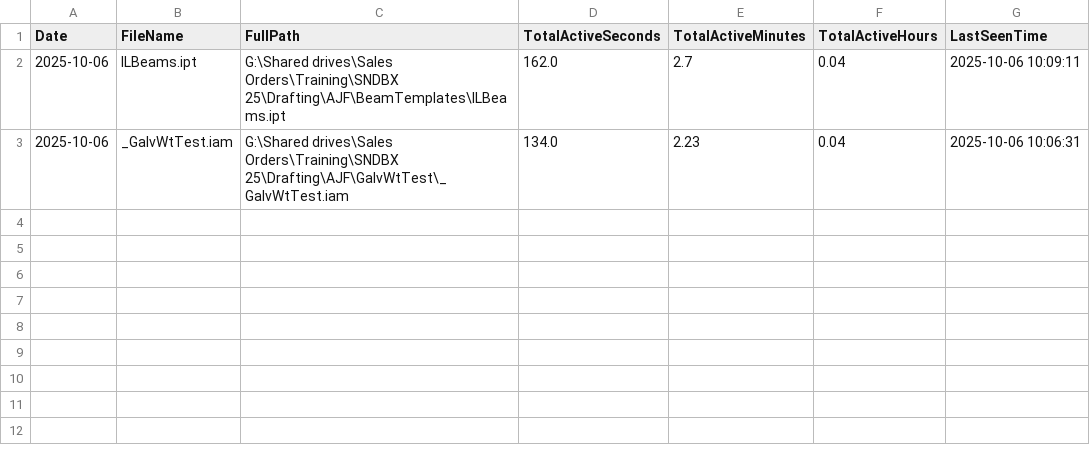
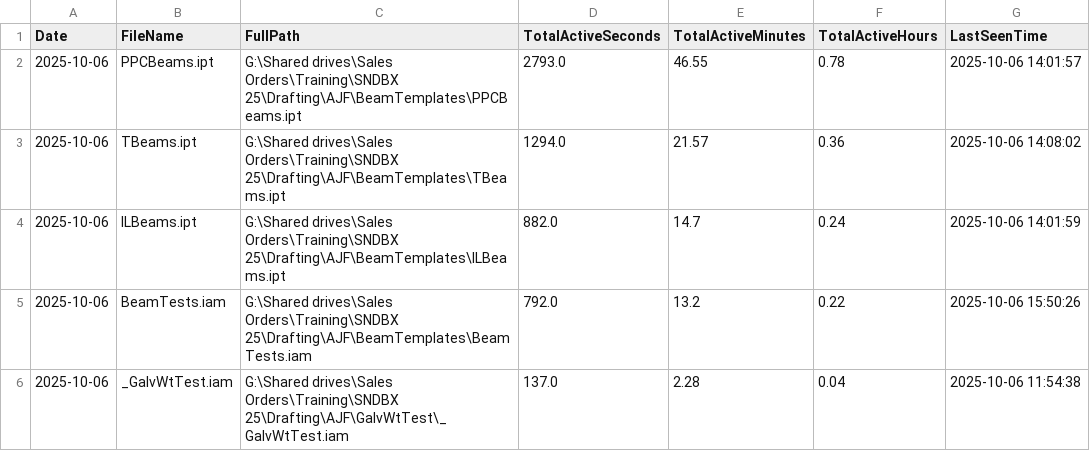
Before and after one commit to SRP1612/InventorTracker-0.022, a CSV file: activity_export-SRP-LT-002-Andrew.csv, drawn as a sheet.

```diff
--- a/activity_export-SRP-LT-002-Andrew.csv
+++ b/activity_export-SRP-LT-002-Andrew.csv
@@ -1,3 +1,6 @@
 "Date","FileName","FullPath","TotalActiveSeconds","TotalActiveMinutes","TotalActiveHours","LastSeenTime"
-"2025-10-06","ILBeams.ipt","G:\Shared drives\Sales Orders\Training\SNDBX 25\Drafting\AJF\BeamTemplates\ILBeams.ipt","162.0","2.7","0.04","2025-10-06 10:09:11"
-"2025-10-06","_GalvWtTest.iam","G:\Shared drives\Sales Orders\Training\SNDBX 25\Drafting\AJF\GalvWtTest\_GalvWtTest.iam","134.0","2.23","0.04","2025-10-06 10:06:31"
+"2025-10-06","PPCBeams.ipt","G:\Shared drives\Sales Orders\Training\SNDBX 25\Drafting\AJF\BeamTemplates\PPCBeams.ipt","2793.0","46.55","0.78","2025-10-06 14:01:57"
+"2025-10-06","TBeams.ipt","G:\Shared drives\Sales Orders\Training\SNDBX 25\Drafting\AJF\BeamTemplates\TBeams.ipt","1294.0","21.57","0.36","2025-10-06 14:08:02"
+"2025-10-06","ILBeams.ipt","G:\Shared drives\Sales Orders\Training\SNDBX 25\Drafting\AJF\BeamTemplates\ILBeams.ipt","882.0","14.7","0.24","2025-10-06 14:01:59"
+"2025-10-06","BeamTests.iam","G:\Shared drives\Sales Orders\Training\SNDBX 25\Drafting\AJF\BeamTemplates\BeamTests.iam","792.0","13.2","0.22","2025-10-06 15:50:26"
+"2025-10-06","_GalvWtTest.iam","G:\Shared drives\Sales Orders\Training\SNDBX 25\Drafting\AJF\GalvWtTest\_GalvWtTest.iam","137.0","2.28","0.04","2025-10-06 11:54:38"
```
Also changed, not shown: 13 other files.
